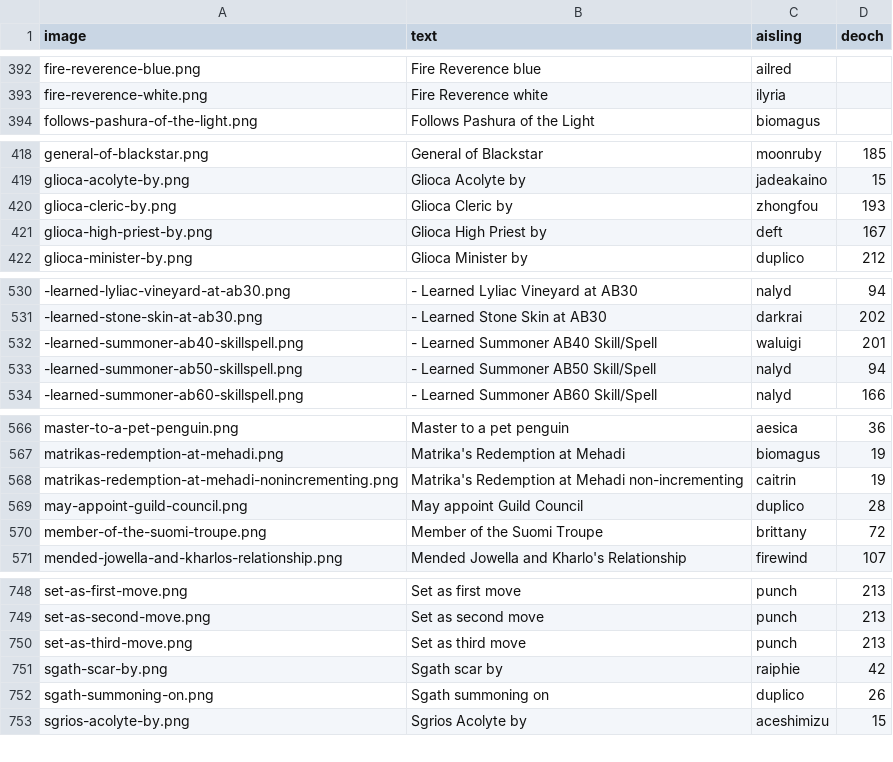
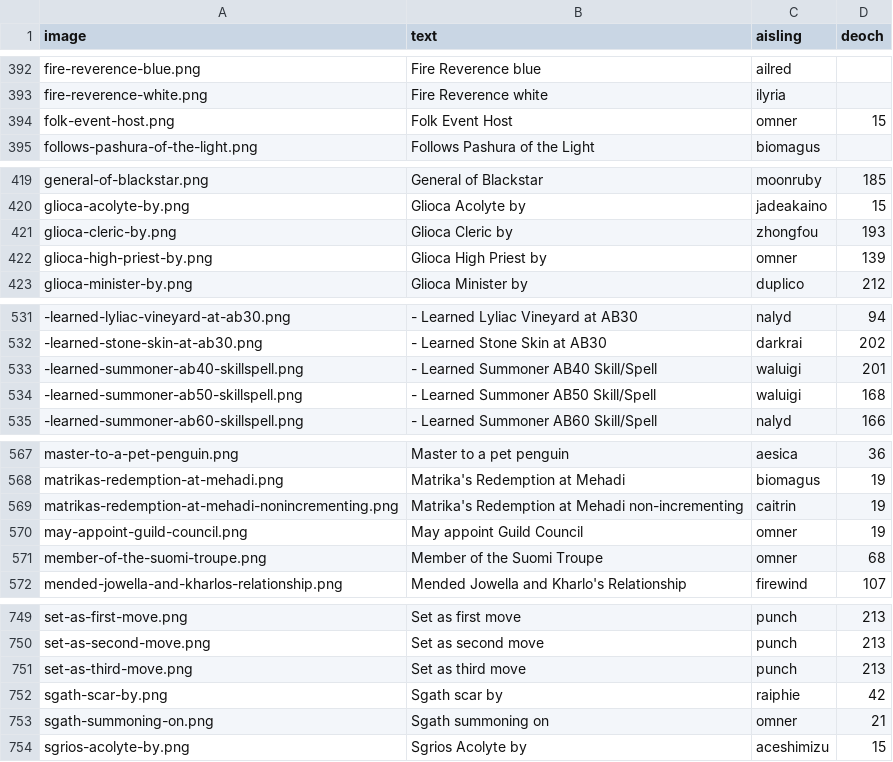
Before and after one commit to dylanlan/dylanlan.github.io, a CSV file: _data/legend-marks.csv, drawn as a sheet; only a part is shown, gaps mark what is left out; the diff covers the shown part only.

Commit message:
Fixup omner and bentic legend marks

```diff
--- a/_data/legend-marks.csv
+++ b/_data/legend-marks.csv
@@ -393,2 +393,3 @@ image,text,aisling,deoch
 "fire-reverence-white.png","Fire Reverence white","ilyria",""
+"folk-event-host.png","Folk Event Host","omner","15"
 "follows-pashura-of-the-light.png","Follows Pashura of the Light","biomagus",""
@@ -420,3 +421,3 @@ image,text,aisling,deoch
 "glioca-cleric-by.png","Glioca Cleric by","zhongfou","193"
-"glioca-high-priest-by.png","Glioca High Priest by","deft","167"
+"glioca-high-priest-by.png","Glioca High Priest by","omner","139"
 "glioca-minister-by.png","Glioca Minister by","duplico","212"
@@ -532,3 +533,3 @@ image,text,aisling,deoch
 "-learned-summoner-ab40-skillspell.png","- Learned Summoner AB40 Skill/Spell","waluigi","201"
-"-learned-summoner-ab50-skillspell.png","- Learned Summoner AB50 Skill/Spell","nalyd","94"
+"-learned-summoner-ab50-skillspell.png","- Learned Summoner AB50 Skill/Spell","waluigi","168"
 "-learned-summoner-ab60-skillspell.png","- Learned Summoner AB60 Skill/Spell","nalyd","166"
@@ -568,4 +569,4 @@ image,text,aisling,deoch
 "matrikas-redemption-at-mehadi-nonincrementing.png","Matrika's Redemption at Mehadi non-incrementing","caitrin","19"
-"may-appoint-guild-council.png","May appoint Guild Council","duplico","28"
-"member-of-the-suomi-troupe.png","Member of the Suomi Troupe","brittany","72"
+"may-appoint-guild-council.png","May appoint Guild Council","omner","19"
+"member-of-the-suomi-troupe.png","Member of the Suomi Troupe","omner","68"
 "mended-jowella-and-kharlos-relationship.png","Mended Jowella and Kharlo's Relationship","firewind","107"
@@ -751,3 +752,3 @@ image,text,aisling,deoch
 "sgath-scar-by.png","Sgath scar by","raiphie","42"
-"sgath-summoning-on.png","Sgath summoning on","duplico","26"
+"sgath-summoning-on.png","Sgath summoning on","omner","21"
 "sgrios-acolyte-by.png","Sgrios Acolyte by","aceshimizu","15"
```
Also changed, not shown: 2 edited cells elsewhere in this file, 9 other files.
